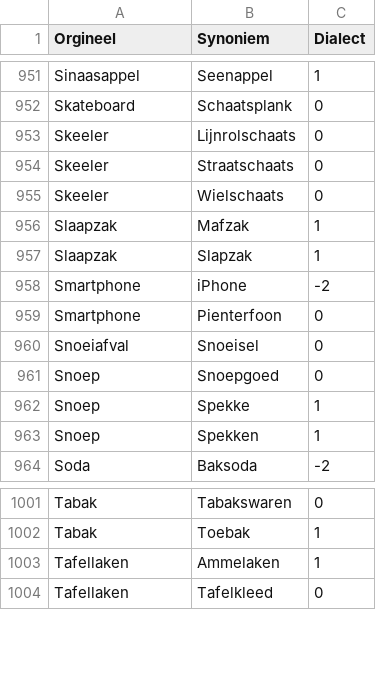
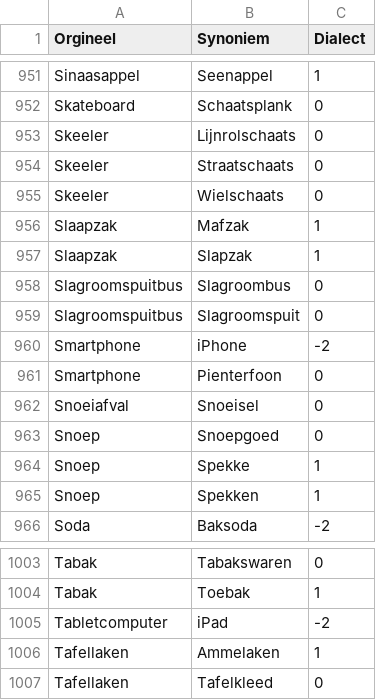
Before and after one commit to hapytex/afvalalfabet, a CSV file: data/synonyms.csv, drawn as a sheet; only a part is shown, gaps mark what is left out.

Commit message:
extra entries

```diff
--- a/data/synonyms.csv
+++ b/data/synonyms.csv
@@ -957,2 +957,4 @@ Slaapzak,Mafzak,1
 Slaapzak,Slapzak,1
+Slagroomspuitbus,Slagroombus,0
+Slagroomspuitbus,Slagroomspuit,0
 Smartphone,iPhone,-2
@@ -1002,2 +1004,3 @@ Tabak,Tabakswaren,0
 Tabak,Toebak,1
+Tabletcomputer,iPad,-2
 Tafellaken,Ammelaken,1
```
Also changed, not shown: data/data.csv.
